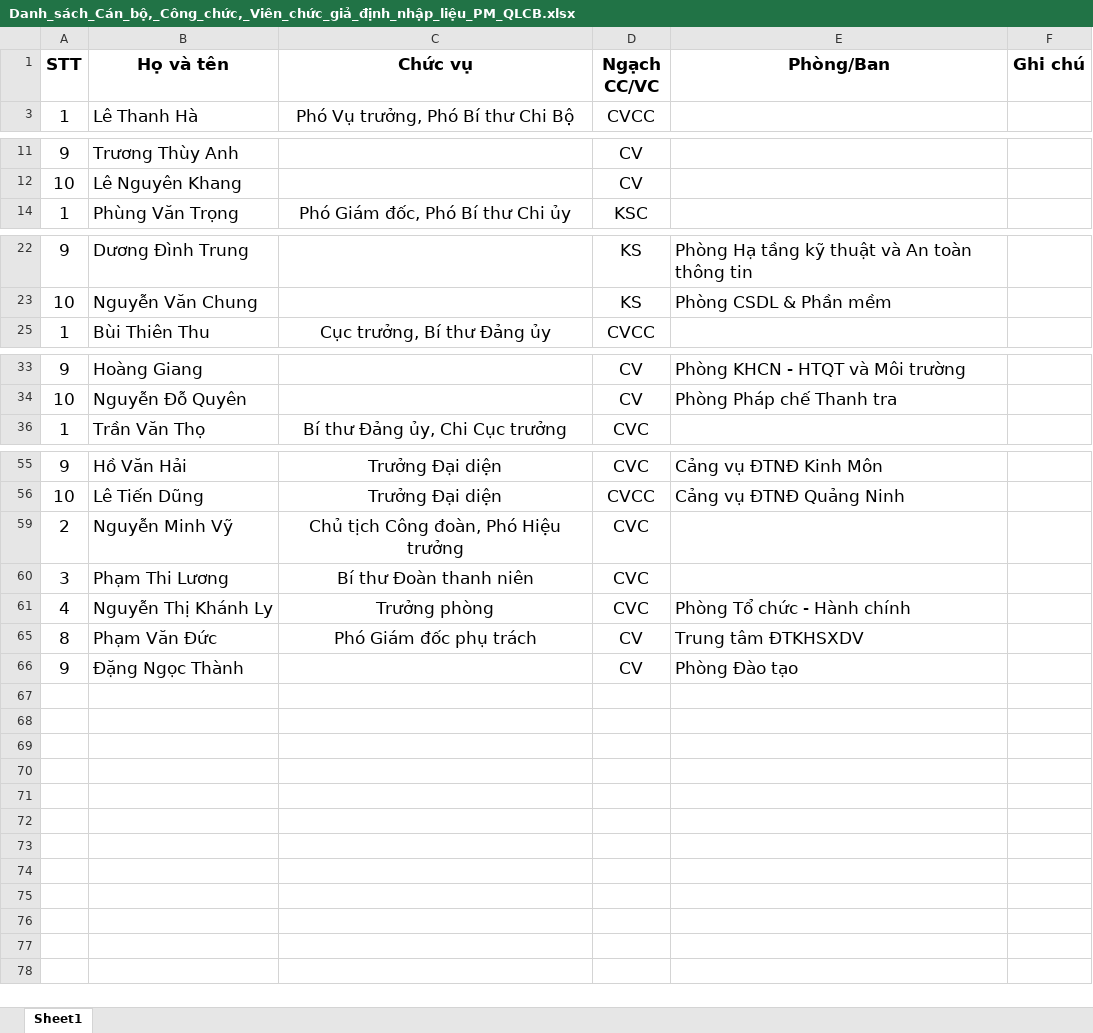
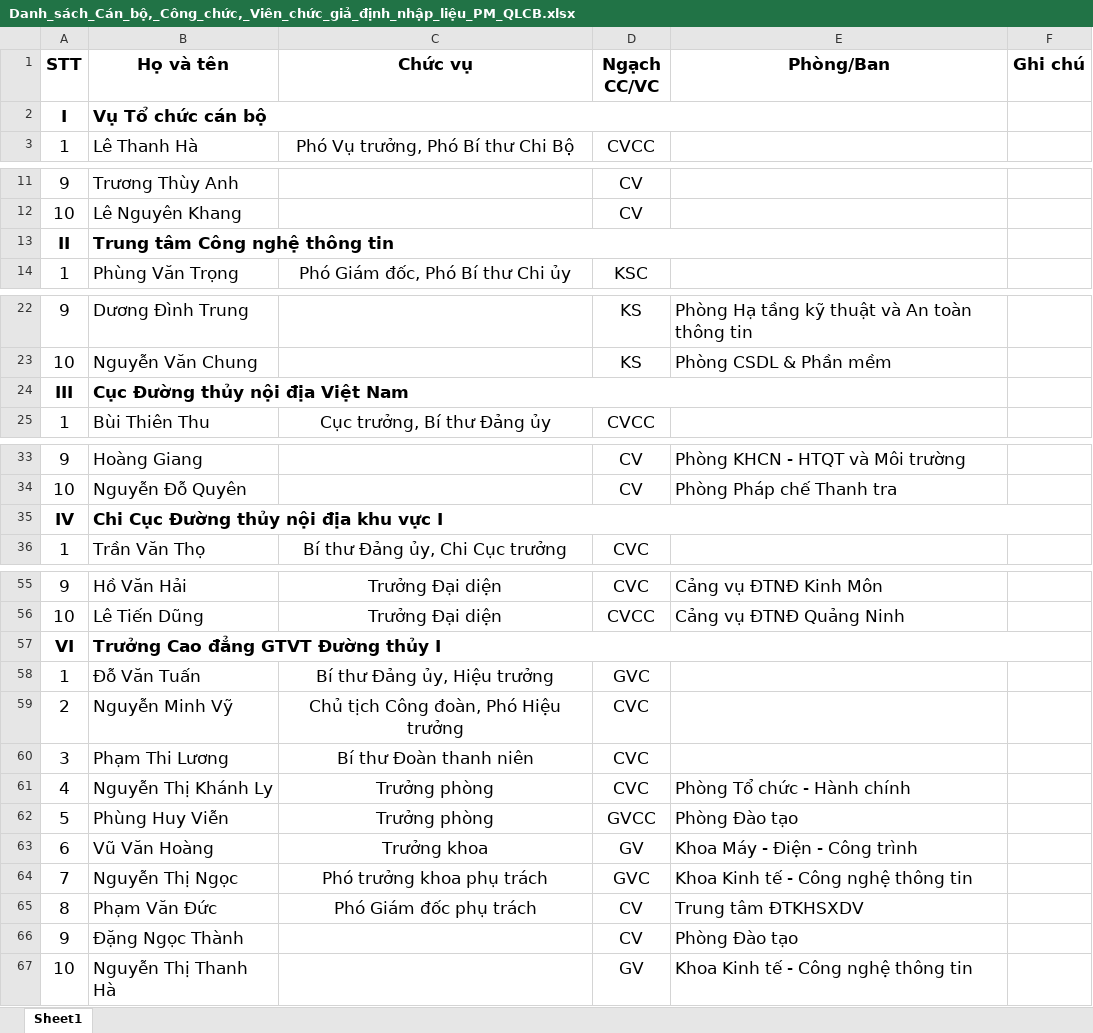
Before and after one commit to tuanpa2201/qlcb-bogtvt-documents, an Excel workbook: 1. DOC VIETTEL/Bộ Data nhập liệu/Danh_sách_Cán_bộ,_Công_chức,_Viên_chức_giả_định_nhập_liệu_PM_QLCB.xlsx, sheet Sheet1, drawn as a sheet; only a part is shown, gaps mark what is left out; values as stored, in another font and other column widths than the file's, no borders; the diff covers the shown part only; the diff names each change by its address in the sheet, - before the commit and + after, or states it on an @@ line.

```diff
--- a/1. DOC VIETTEL/Bộ Data nhập liệu/Danh_sách_Cán_bộ,_Công_chức,_Viên_chức_giả_định_nhập_liệu_PM_QLCB.xlsx (sheet Sheet1)
+++ b/1. DOC VIETTEL/Bộ Data nhập liệu/Danh_sách_Cán_bộ,_Công_chức,_Viên_chức_giả_định_nhập_liệu_PM_QLCB.xlsx (sheet Sheet1)
@@ row 2 unhidden: I | Vụ Tổ chức cán bộ @@
@@ row 13 unhidden: II | Trung tâm Công nghệ thông tin @@
@@ row 24 unhidden: III | Cục Đường thủy nội địa Việt Nam @@
@@ row 35 unhidden: IV | Chi Cục Đường thủy nội địa khu vực I @@
@@ row 57 unhidden: VI | Trưởng Cao đẳng GTVT Đường thủy I @@
@@ row 58 unhidden: 1 | Đỗ Văn Tuấn | Bí thư Đảng ủy, Hiệu trưởng | GVC @@
@@ row 62 unhidden: 5 | Phùng Huy Viễn | Trưởng phòng | GVCC | Phòng Đào tạo @@
@@ row 63 unhidden: 6 | Vũ Văn Hoàng | Trưởng khoa | GV | Khoa Máy - Điện - Công trình @@
@@ row 64 unhidden: 7 | Nguyễn Thị Ngọc | Phó trưởng khoa phụ trách | GVC | Khoa Kinh tế - Công nghệ thông tin @@
@@ row 67 unhidden: 10 | Nguyễn Thị Thanh Hà |  | GV | Khoa Kinh tế - Công nghệ thông tin @@
```
Also changed, not shown: 1 hidden or unhidden row elsewhere in this sheet.
